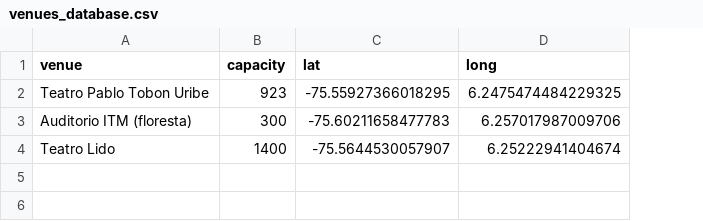
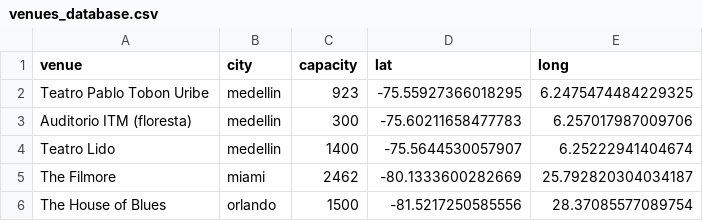
Before and after one commit to daquina-io/apariciones, a CSV file: venues_database.csv, drawn as a sheet; the diff names each change by its address in the sheet, - before the commit and + after, or states it on an @@ line.

Commit message:
agrega orlando y miami

```diff
--- a/venues_database.csv
+++ b/venues_database.csv
+column B (city), rows 2-4: all medellin
+row 5: The Filmore | miami | 2462 | -80.1333600282669 | 25.792820304034187
+row 6: The House of Blues | orlando | 1500 | -81.5217250585556 | 28.37085577089754
```
Also changed, not shown: 1 other file.
